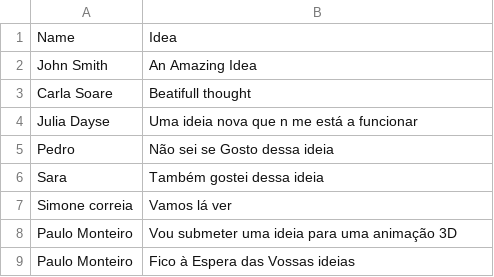
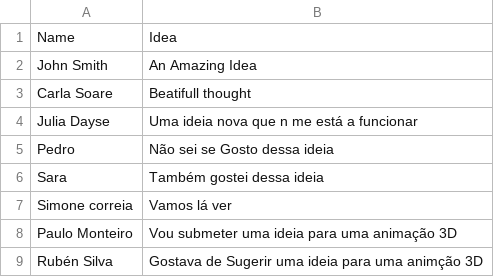
Before and after one commit to Lefaun/submitform, a CSV file: ideas.csv, drawn as a sheet; removed rows and columns are numbered as before the commit, all else as after; the diff names each change by its address in the sheet, - before the commit and + after, or states it on an @@ line.

Commit message:
A atualizar dados dos comentários

```diff
--- a/ideas.csv
+++ b/ideas.csv
-row 9: Paulo Monteiro | Fico à Espera das Vossas ideias
+row 9: Rubén Silva | Gostava de Sugerir uma ideia para uma animção 3D
```
